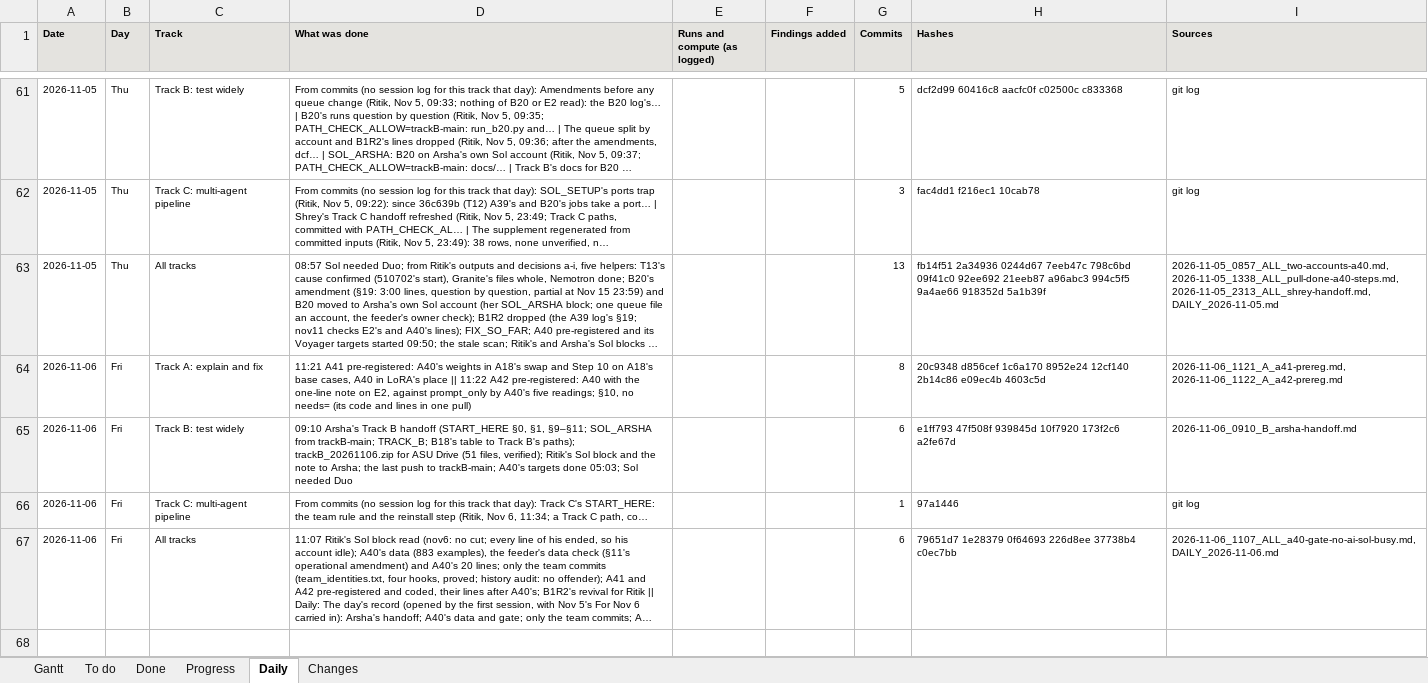
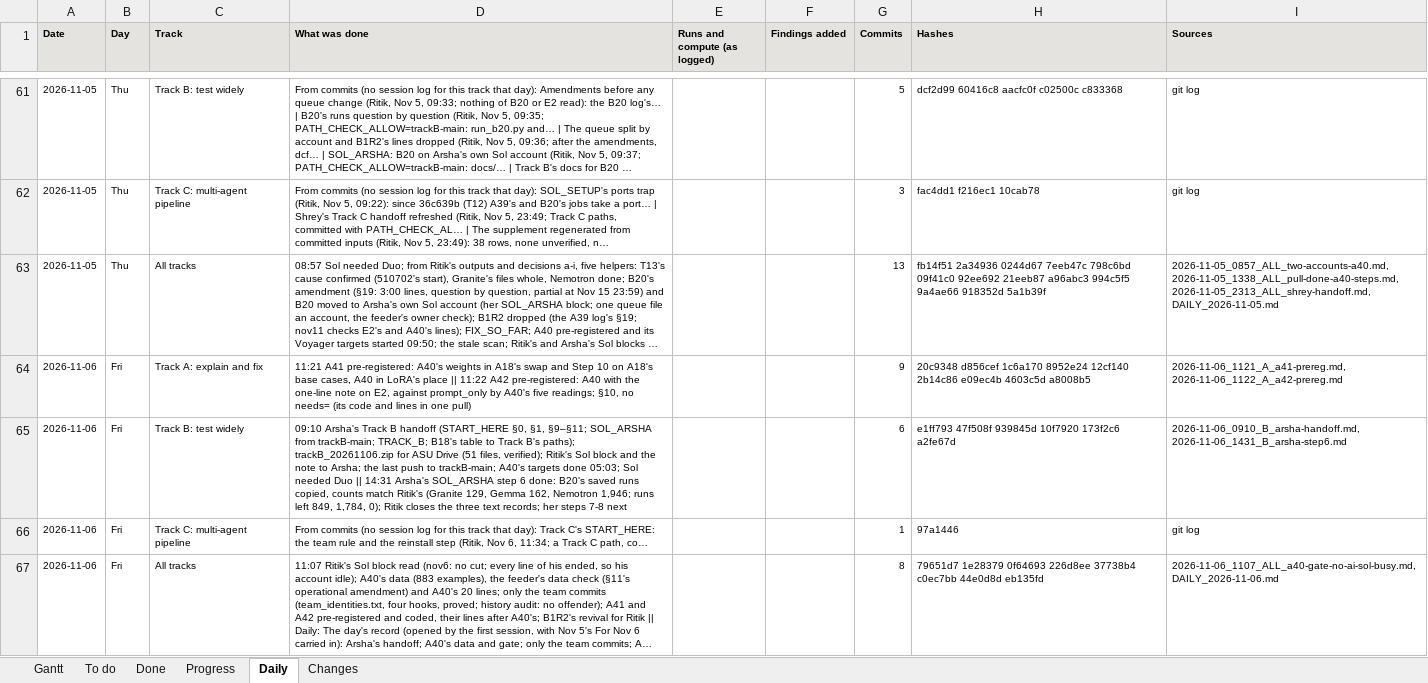
Before and after one commit to shrey-Bish/cse598-cot-faithfulness, an Excel workbook: docs/status/GANTT.xlsx, sheet Daily, drawn as a sheet; only a part is shown, gaps mark what is left out; long unchanged cells end in …; values as stored, in another font and other column widths than the file's, no borders; the diff names each change by its address in the sheet, - before the commit and + after, or states it on an @@ line.

Commit message:
Arsha's step 6 recorded (Ritik, Nov 6, 14:37; prepared at 14:31 while this session's Claude account wasn't Ritik's, committed on Ritik's 14:35 prompt): her copy of B20's saved runs matches his, model by model (Granite 129, Gemma 162, Nemotron 1,946; runs left 849, 1,784, 0); B20's three text records can be closed again; the daily's section 3, ONE_PAGE, INDEX, LATEST, STATUS and the Gantt.

```diff
--- a/docs/status/GANTT.xlsx (sheet Daily)
+++ b/docs/status/GANTT.xlsx (sheet Daily)
-G64 (Commits): 8
+G64 (Commits): 9
-H64 (Hashes): …e09ec4b 4603c5d
+H64 (Hashes): …e09ec4b 4603c5d a8008b5
-D65 (What was done): …needed Duo
+D65 (What was done): …needed Duo || 14:31 Arsha's SOL_ARSHA step 6 done: B20's saved runs copied, counts match Ritik's (Granite 129, Gemma 162, Nemotron 1,946; runs left 849, 1,784, 0); Ritik closes the three text records; her steps 7-8 next
-I65 (Sources): 2026-11-06_0910_B_arsha-handoff.md
+I65 (Sources): 2026-11-06_0910_B_arsha-handoff.md, 2026-11-06_1431_B_arsha-step6.md
-G67 (Commits): 6
+G67 (Commits): 8
-H67 (Hashes): …37738b4 c0ec7bb
+H67 (Hashes): …37738b4 c0ec7bb 44e0d8d eb135fd
```
Also changed, not shown: sheet Changes, sheet Gantt, 8 other files.
